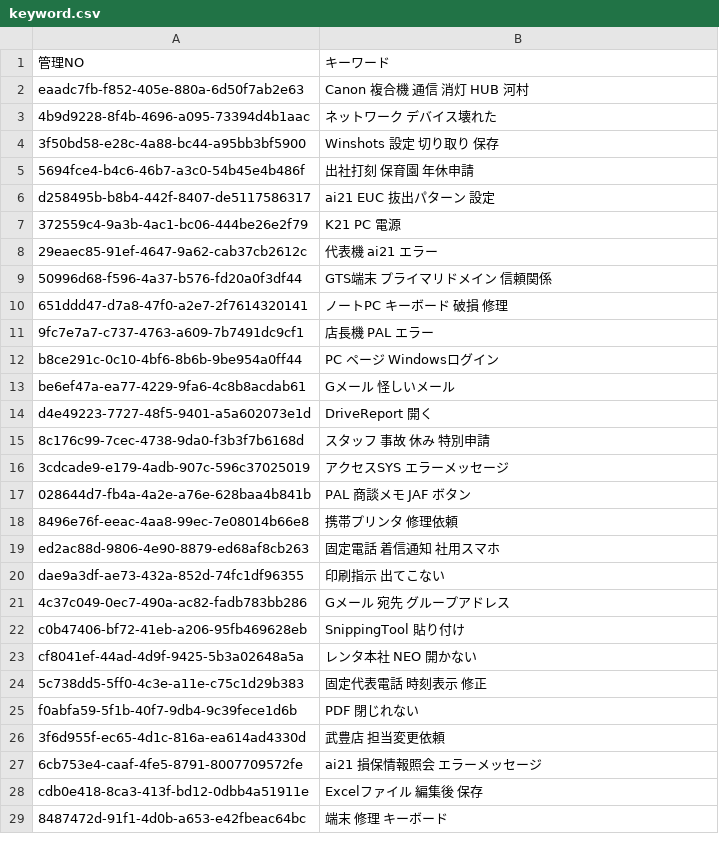
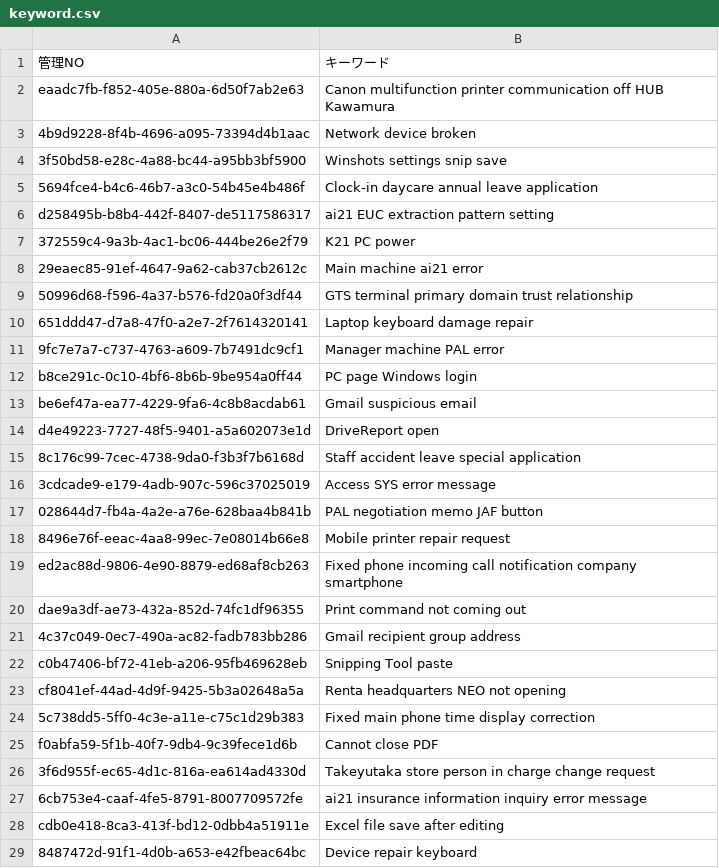
Before and after one commit to 2024-HackAich-sawanolab/rag_api, a CSV file: data/keyword.csv, drawn as a sheet; only a part is shown; the diff covers the shown part only.

Commit message:
docker-compose.yamlのfastapi_networkにエイリアスを追加し、gpt_encode関数のプロンプトを日本語から英語に変更

```diff
--- a/data/keyword.csv
+++ b/data/keyword.csv
@@ -1,29 +1,29 @@
 管理NO,キーワード
-eaadc7fb-f852-405e-880a-6d50f7ab2e63,Canon 複合機 通信 消灯 HUB 河村
-4b9d9228-8f4b-4696-a095-73394d4b1aac,ネットワーク デバイス壊れた
-3f50bd58-e28c-4a88-bc44-a95bb3bf5900,Winshots 設定 切り取り 保存
-5694fce4-b4c6-46b7-a3c0-54b45e4b486f,出社打刻 保育園 年休申請
-d258495b-b8b4-442f-8407-de5117586317,ai21 EUC 抜出パターン 設定
-372559c4-9a3b-4ac1-bc06-444be26e2f79,K21 PC 電源
-29eaec85-91ef-4647-9a62-cab37cb2612c,代表機 ai21 エラー
-50996d68-f596-4a37-b576-fd20a0f3df44,GTS端末 プライマリドメイン 信頼関係
-651ddd47-d7a8-47f0-a2e7-2f7614320141,ノートPC キーボード 破損 修理
-9fc7e7a7-c737-4763-a609-7b7491dc9cf1,店長機 PAL エラー
-b8ce291c-0c10-4bf6-8b6b-9be954a0ff44,PC ページ Windowsログイン
-be6ef47a-ea77-4229-9fa6-4c8b8acdab61,Gメール 怪しいメール
-d4e49223-7727-48f5-9401-a5a602073e1d,DriveReport 開く
-8c176c99-7cec-4738-9da0-f3b3f7b6168d,スタッフ 事故 休み 特別申請
-3cdcade9-e179-4adb-907c-596c37025019,アクセスSYS エラーメッセージ
-028644d7-fb4a-4a2e-a76e-628baa4b841b,PAL 商談メモ JAF ボタン
-8496e76f-eeac-4aa8-99ec-7e08014b66e8,携帯プリンタ 修理依頼
-ed2ac88d-9806-4e90-8879-ed68af8cb263,固定電話 着信通知 社用スマホ
-dae9a3df-ae73-432a-852d-74fc1df96355,印刷指示 出てこない
-4c37c049-0ec7-490a-ac82-fadb783bb286,Gメール 宛先 グループアドレス
-c0b47406-bf72-41eb-a206-95fb469628eb,SnippingTool 貼り付け
-cf8041ef-44ad-4d9f-9425-5b3a02648a5a,レンタ本社 NEO 開かない
-5c738dd5-5ff0-4c3e-a11e-c75c1d29b383,固定代表電話 時刻表示 修正
-f0abfa59-5f1b-40f7-9db4-9c39fece1d6b,PDF 閉じれない
-3f6d955f-ec65-4d1c-816a-ea614ad4330d,武豊店 担当変更依頼
-6cb753e4-caaf-4fe5-8791-8007709572fe,ai21 損保情報照会 エラーメッセージ
-cdb0e418-8ca3-413f-bd12-0dbb4a51911e,Excelファイル 編集後 保存
-8487472d-91f1-4d0b-a653-e42fbeac64bc,端末 修理 キーボード
+eaadc7fb-f852-405e-880a-6d50f7ab2e63,"Canon multifunction printer communication off HUB Kawamura"
+4b9d9228-8f4b-4696-a095-73394d4b1aac,"Network device broken"
+3f50bd58-e28c-4a88-bc44-a95bb3bf5900,"Winshots settings snip save"
+5694fce4-b4c6-46b7-a3c0-54b45e4b486f,"Clock-in daycare annual leave application"
+d258495b-b8b4-442f-8407-de5117586317,"ai21 EUC extraction pattern setting"
+372559c4-9a3b-4ac1-bc06-444be26e2f79,"K21 PC power"
+29eaec85-91ef-4647-9a62-cab37cb2612c,"Main machine ai21 error"
+50996d68-f596-4a37-b576-fd20a0f3df44,"GTS terminal primary domain trust relationship"
+651ddd47-d7a8-47f0-a2e7-2f7614320141,"Laptop keyboard damage repair"
+9fc7e7a7-c737-4763-a609-7b7491dc9cf1,"Manager machine PAL error"
+b8ce291c-0c10-4bf6-8b6b-9be954a0ff44,"PC page Windows login"
+be6ef47a-ea77-4229-9fa6-4c8b8acdab61,"Gmail suspicious email"
+d4e49223-7727-48f5-9401-a5a602073e1d,"DriveReport open"
+8c176c99-7cec-4738-9da0-f3b3f7b6168d,"Staff accident leave special application"
+3cdcade9-e179-4adb-907c-596c37025019,"Access SYS error message"
+028644d7-fb4a-4a2e-a76e-628baa4b841b,"PAL negotiation memo JAF button"
+8496e76f-eeac-4aa8-99ec-7e08014b66e8,"Mobile printer repair request"
+ed2ac88d-9806-4e90-8879-ed68af8cb263,"Fixed phone incoming call notification company smartphone"
+dae9a3df-ae73-432a-852d-74fc1df96355,"Print command not coming out"
+4c37c049-0ec7-490a-ac82-fadb783bb286,"Gmail recipient group address"
+c0b47406-bf72-41eb-a206-95fb469628eb,"Snipping Tool paste"
+cf8041ef-44ad-4d9f-9425-5b3a02648a5a,"Renta headquarters NEO not opening"
+5c738dd5-5ff0-4c3e-a11e-c75c1d29b383,"Fixed main phone time display correction"
+f0abfa59-5f1b-40f7-9db4-9c39fece1d6b,"Cannot close PDF"
+3f6d955f-ec65-4d1c-816a-ea614ad4330d,"Takeyutaka store person in charge change request"
+6cb753e4-caaf-4fe5-8791-8007709572fe,"ai21 insurance information inquiry error message"
+cdb0e418-8ca3-413f-bd12-0dbb4a51911e,"Excel file save after editing"
+8487472d-91f1-4d0b-a653-e42fbeac64bc,"Device repair keyboard"
```
Also changed, not shown: 54 edited cells elsewhere in this file, 2 other files.
